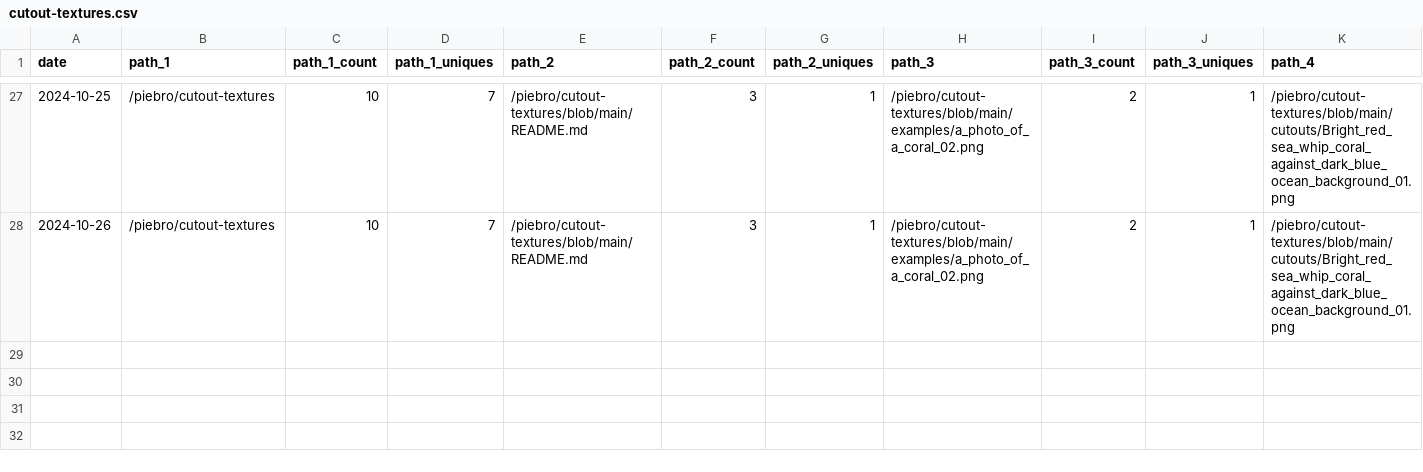
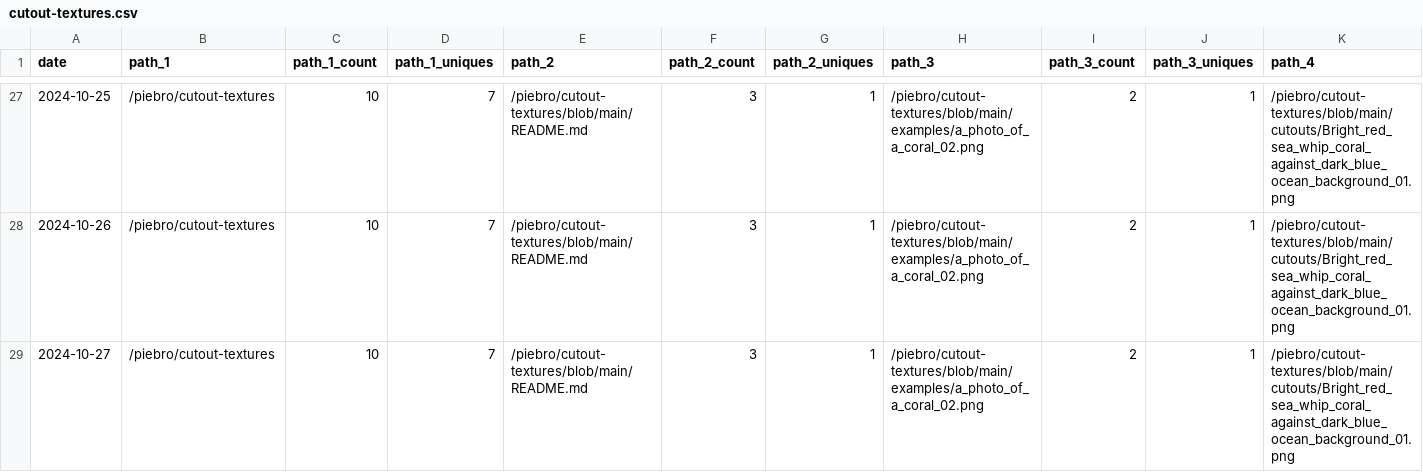
Before and after one commit to piebro/github-repo-traffic-stats, a CSV file: data/github_paths/cutout-textures.csv, drawn as a sheet; only a part is shown, gaps mark what is left out; rows hold the shown columns only; the diff names each change by its address in the sheet, - before the commit and + after, or states it on an @@ line.

```diff
--- a/data/github_paths/cutout-textures.csv
+++ b/data/github_paths/cutout-textures.csv
+row 29: 2024-10-27 | /piebro/cutout-textures | 10 | 7 | /piebro/cutout-textures/blob/main/README.md | 3 | 1 | /piebro/cutout-textures/blob/main/examples/a_photo_of_a_coral_02.png | 2 | 1 | /piebro/cutout-textures/blob/main/cutouts/Bright_red_sea_whip_coral_against_dark_blue_ocean_background_01.png
```
Also changed, not shown: data/github_paths/factorio-blueprint-visualizer.csv, data/github_paths/openstreetmap-statistics.csv, 27 other files.
